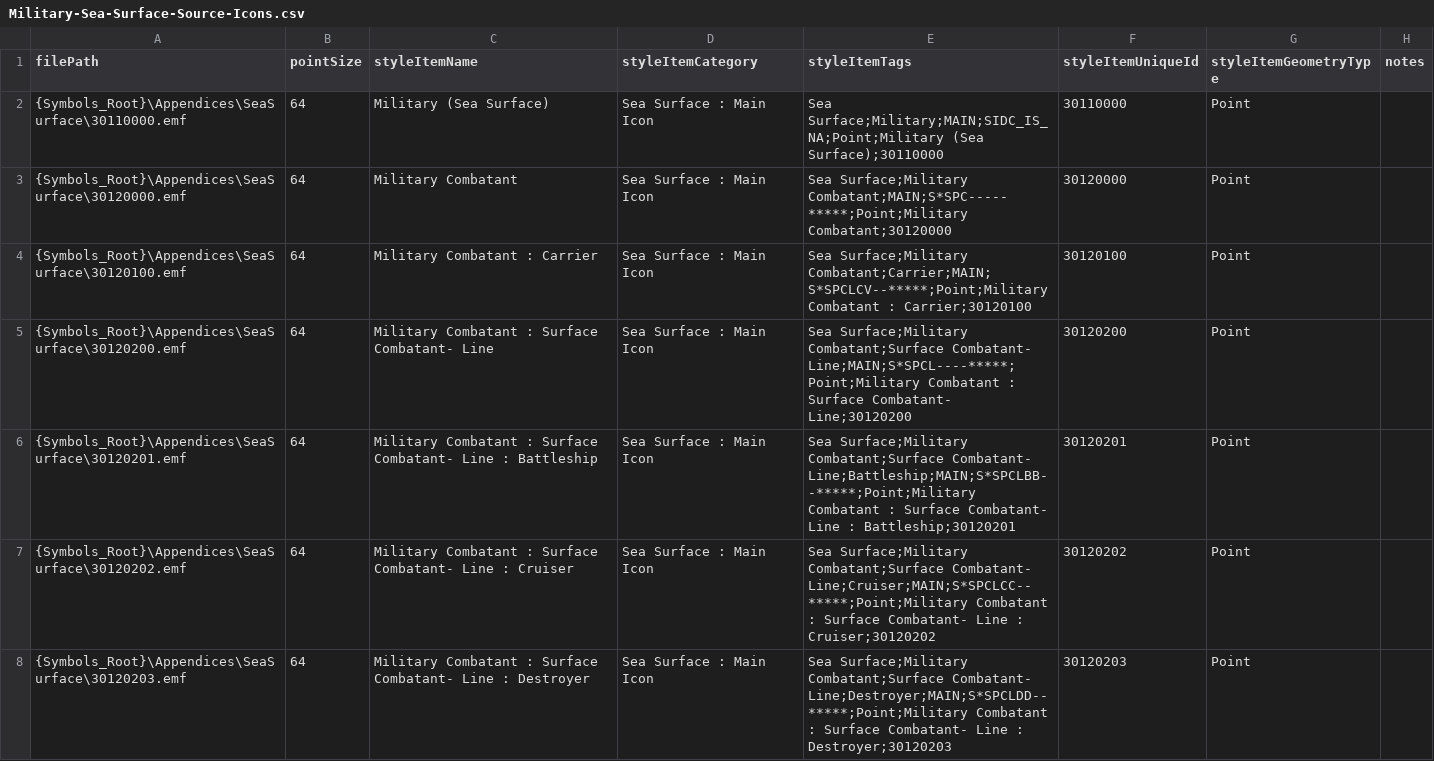
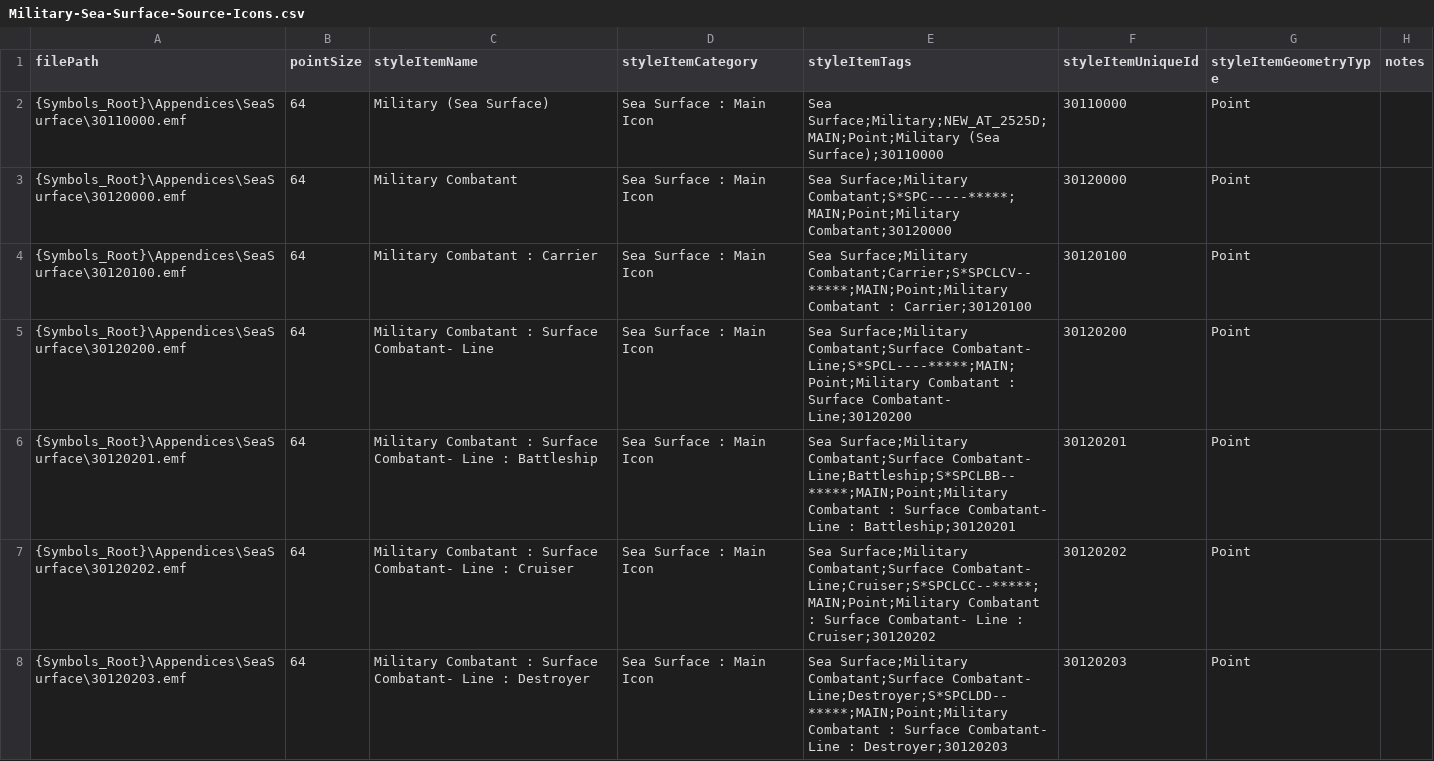
Before and after one commit to Esri/joint-military-symbology-xml, a CSV file: samples/imagefile_name_category_tags/Military-Sea-Surface-Source-Icons.csv, drawn as a sheet; only a part is shown; the diff covers the shown part only.

```diff
--- a/samples/imagefile_name_category_tags/Military-Sea-Surface-Source-Icons.csv
+++ b/samples/imagefile_name_category_tags/Military-Sea-Surface-Source-Icons.csv
@@ -1,8 +1,8 @@
 filePath,pointSize,styleItemName,styleItemCategory,styleItemTags,styleItemUniqueId,styleItemGeometryType,notes
-{Symbols_Root}\Appendices\SeaSurface\30110000.emf,64,Military (Sea Surface),Sea Surface : Main Icon,Sea Surface;Military;MAIN;SIDC_IS_NA;Point;Military (Sea Surface);30110000,30110000,Point,
-{Symbols_Root}\Appendices\SeaSurface\30120000.emf,64,Military Combatant,Sea Surface : Main Icon,Sea Surface;Military Combatant;MAIN;S*SPC-----*****;Point;Military Combatant;30120000,30120000,Point,
-{Symbols_Root}\Appendices\SeaSurface\30120100.emf,64,Military Combatant : Carrier,Sea Surface : Main Icon,Sea Surface;Military Combatant;Carrier;MAIN;S*SPCLCV--*****;Point;Military Combatant : Carrier;30120100,30120100,Point,
-{Symbols_Root}\Appendices\SeaSurface\30120200.emf,64,Military Combatant : Surface Combatant- Line,Sea Surface : Main Icon,Sea Surface;Military Combatant;Surface Combatant- Line;MAIN;S*SPCL----*****;Point;Military Combatant : Surface Combatant- Line;30120200,30120200,Point,
-{Symbols_Root}\Appendices\SeaSurface\30120201.emf,64,Military Combatant : Surface Combatant- Line : Battleship,Sea Surface : Main Icon,Sea Surface;Military Combatant;Surface Combatant- Line;Battleship;MAIN;S*SPCLBB--*****;Point;Military Combatant : Surface Combatant- Line : Battleship;30120201,30120201,Point,
-{Symbols_Root}\Appendices\SeaSurface\30120202.emf,64,Military Combatant : Surface Combatant- Line : Cruiser,Sea Surface : Main Icon,Sea Surface;Military Combatant;Surface Combatant- Line;Cruiser;MAIN;S*SPCLCC--*****;Point;Military Combatant : Surface Combatant- Line : Cruiser;30120202,30120202,Point,
-{Symbols_Root}\Appendices\SeaSurface\30120203.emf,64,Military Combatant : Surface Combatant- Line : Destroyer,Sea Surface : Main Icon,Sea Surface;Military Combatant;Surface Combatant- Line;Destroyer;MAIN;S*SPCLDD--*****;Point;Military Combatant : Surface Combatant- Line : Destroyer;30120203,30120203,Point,
+{Symbols_Root}\Appendices\SeaSurface\30110000.emf,64,Military (Sea Surface),Sea Surface : Main Icon,Sea Surface;Military;NEW_AT_2525D;MAIN;Point;Military (Sea Surface);30110000,30110000,Point,
+{Symbols_Root}\Appendices\SeaSurface\30120000.emf,64,Military Combatant,Sea Surface : Main Icon,Sea Surface;Military Combatant;S*SPC-----*****;MAIN;Point;Military Combatant;30120000,30120000,Point,
+{Symbols_Root}\Appendices\SeaSurface\30120100.emf,64,Military Combatant : Carrier,Sea Surface : Main Icon,Sea Surface;Military Combatant;Carrier;S*SPCLCV--*****;MAIN;Point;Military Combatant : Carrier;30120100,30120100,Point,
+{Symbols_Root}\Appendices\SeaSurface\30120200.emf,64,Military Combatant : Surface Combatant- Line,Sea Surface : Main Icon,Sea Surface;Military Combatant;Surface Combatant- Line;S*SPCL----*****;MAIN;Point;Military Combatant : Surface Combatant- Line;30120200,30120200,Point,
+{Symbols_Root}\Appendices\SeaSurface\30120201.emf,64,Military Combatant : Surface Combatant- Line : Battleship,Sea Surface : Main Icon,Sea Surface;Military Combatant;Surface Combatant- Line;Battleship;S*SPCLBB--*****;MAIN;Point;Military Combatant : Surface Combatant- Line : Battleship;30120201,30120201,Point,
+{Symbols_Root}\Appendices\SeaSurface\30120202.emf,64,Military Combatant : Surface Combatant- Line : Cruiser,Sea Surface : Main Icon,Sea Surface;Military Combatant;Surface Combatant- Line;Cruiser;S*SPCLCC--*****;MAIN;Point;Military Combatant : Surface Combatant- Line : Cruiser;30120202,30120202,Point,
+{Symbols_Root}\Appendices\SeaSurface\30120203.emf,64,Military Combatant : Surface Combatant- Line : Destroyer,Sea Surface : Main Icon,Sea Surface;Military Combatant;Surface Combatant- Line;Destroyer;S*SPCLDD--*****;MAIN;Point;Military Combatant : Surface Combatant- Line : Destroyer;30120203,30120203,Point,
```
Also changed, not shown: 124 edited cells elsewhere in this file, samples/imagefile_name_category_tags/Military-Air-Source-Icons.csv, samples/imagefile_name_category_tags/Military-Land-Unit-Source-Icons.csv, 33 other files.
